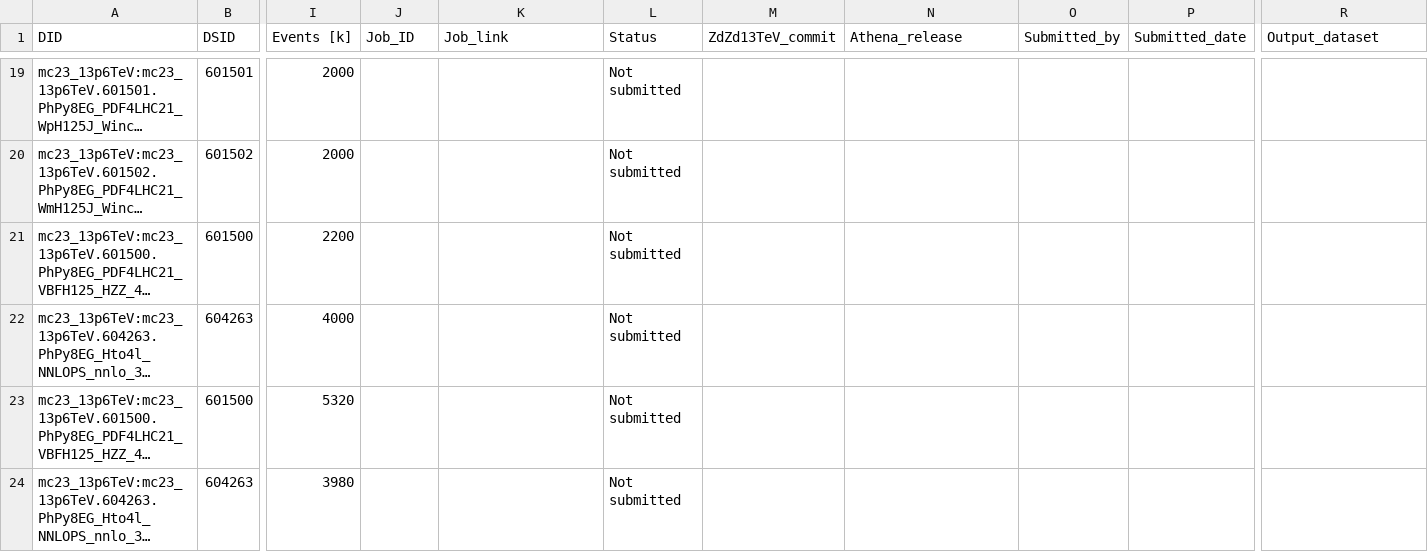
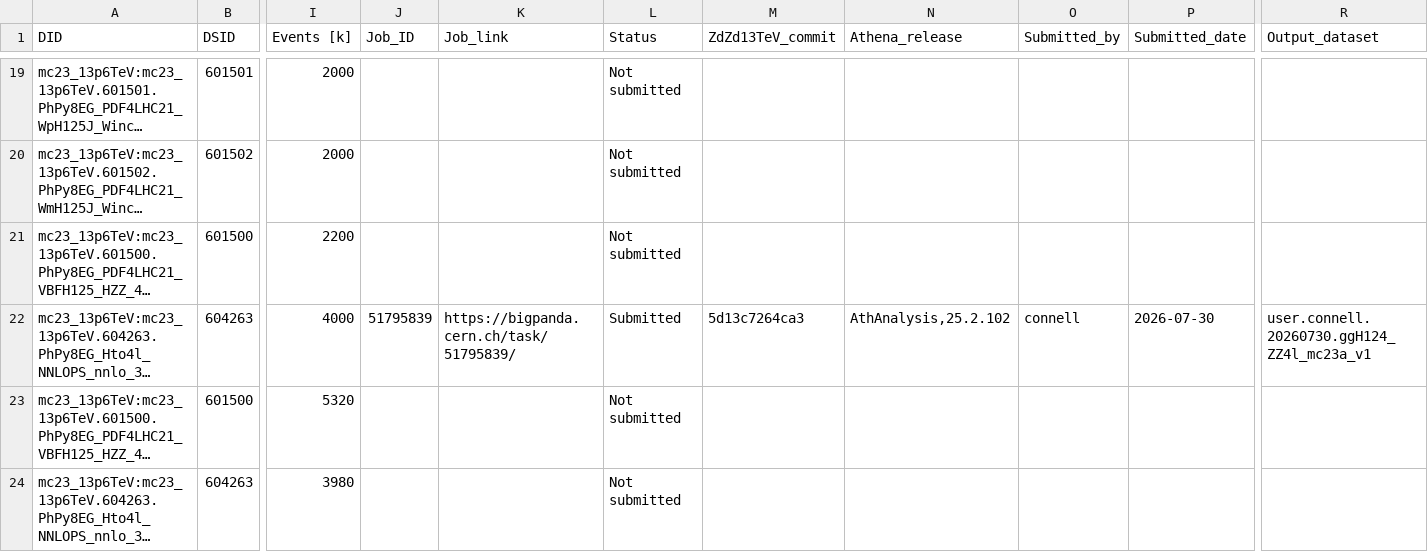
Before and after one commit to rsamconn/ZdZd_R3_production, a CSV file: data/H_ZZ_4l.csv, drawn as a sheet; only a part is shown, gaps mark what is left out; long unchanged cells end in …; the diff names each change by its address in the sheet, - before the commit and + after, or states it on an @@ line.

Commit message:
Added submission data for DSID 604263, mc23a.

```diff
--- a/data/H_ZZ_4l.csv
+++ b/data/H_ZZ_4l.csv
-J22 (Job_ID): (empty)
+J22 (Job_ID): 51795839
-K22 (Job_link): (empty)
+K22 (Job_link): https://bigpanda.cern.ch/task/51795839/
-L22 (Status): Not submitted
+L22 (Status): Submitted
-M22 (ZdZd13TeV_commit): (empty)
+M22 (ZdZd13TeV_commit): 5d13c7264ca3
-N22 (Athena_release): (empty)
+N22 (Athena_release): AthAnalysis,25.2.102
-O22 (Submitted_by): (empty)
+O22 (Submitted_by): connell
-P22 (Submitted_date): (empty)
+P22 (Submitted_date): 2026-07-30
-R22 (Output_dataset): (empty)
+R22 (Output_dataset): user.connell.20260730.ggH124_ZZ4l_mc23a_v1
```
